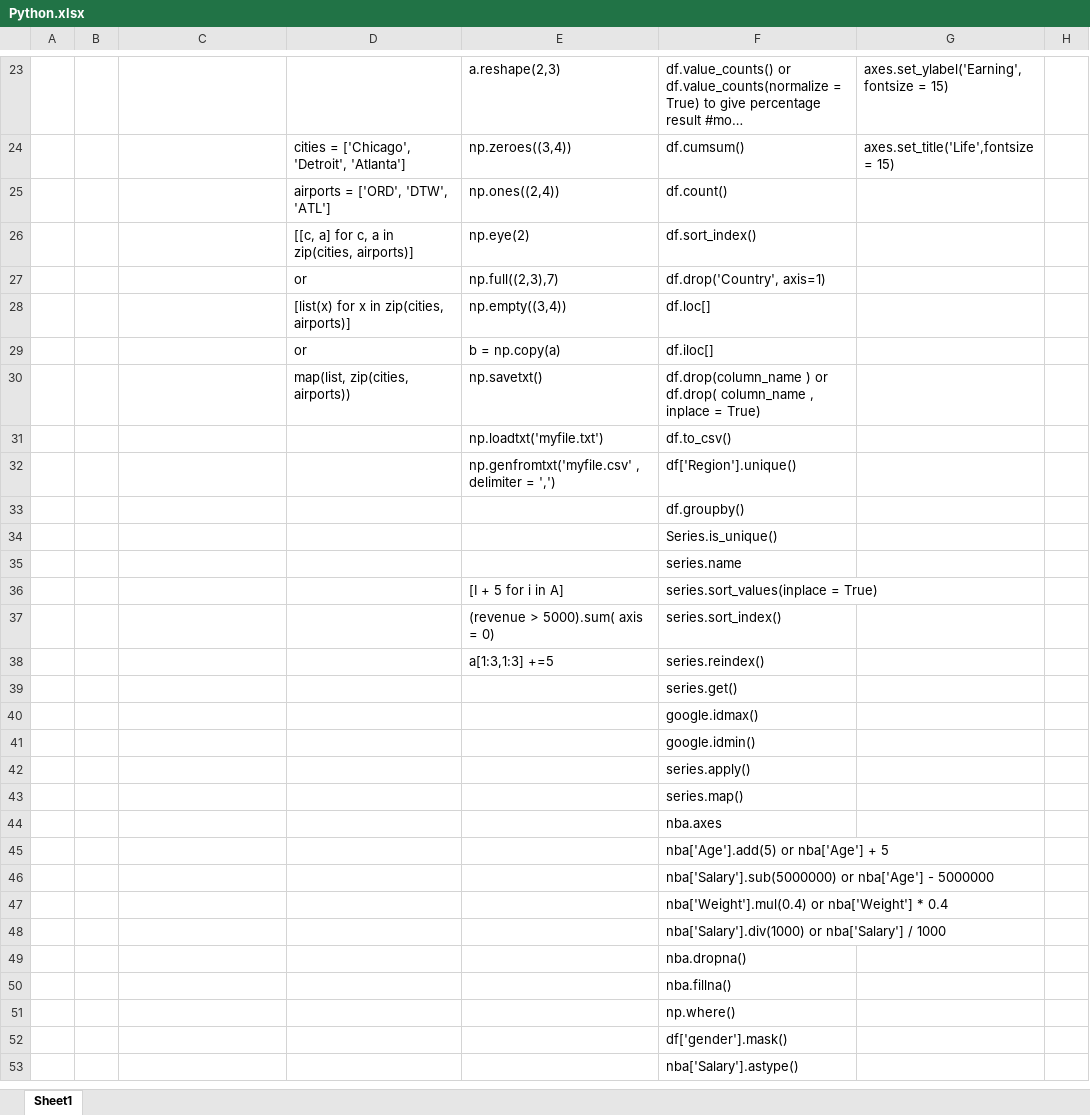
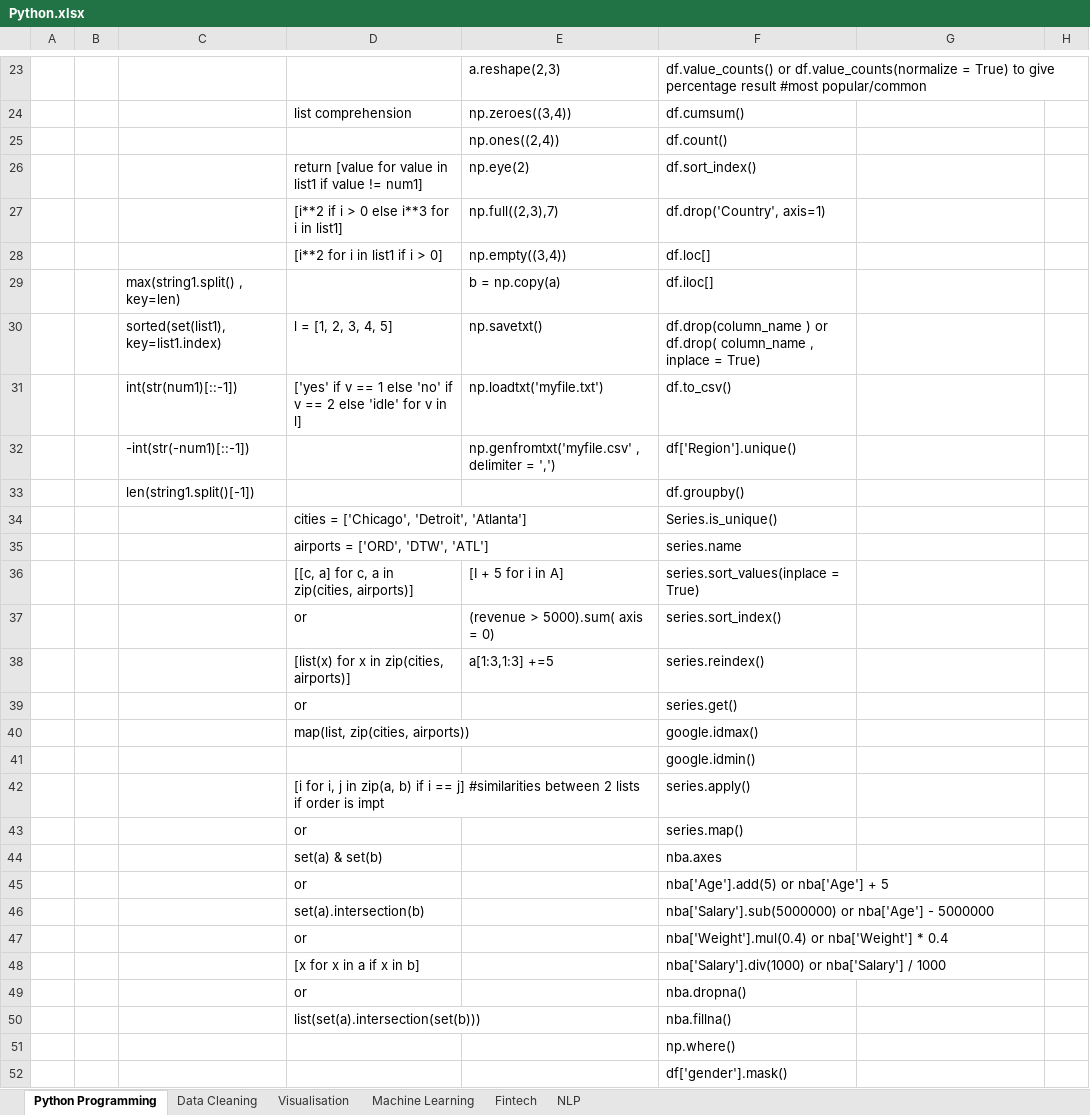
Before and after one commit to algotrust/python, an Excel workbook: Python.xlsx, sheet Python Programming, drawn as a sheet; only a part is shown, gaps mark what is left out; the shorter side is filled out with more unchanged rows; long unchanged cells end in …; values as stored, in another font and other column widths than the file's, no borders; the diff covers the shown part only; the diff names each change by its address in the sheet, - before the commit and + after, or states it on an @@ line.

Commit message:
pandas
pandas and data cleaning

```diff
--- a/Python.xlsx (sheet Python Programming)
+++ b/Python.xlsx (sheet Python Programming)
-sheet tab: Sheet1
+sheet tab: Python Programming
+sheet tab: Data Cleaning
+sheet tab: Visualisation
+sheet tab: Machine Learning
+sheet tab: Fintech
+sheet tab: NLP
-G23: axes.set_ylabel('Earning',fontsize = 15)
+G23: (empty)
-D24: cities = ['Chicago', 'Detroit', 'Atlanta']
+D24: list comprehension
-G24: axes.set_title('Life',fontsize = 15)
+G24: (empty)
-D25: airports = ['ORD', 'DTW', 'ATL']
+D25: (empty)
-D26: [[c, a] for c, a in zip(cities, airports)]
+D26: return [value for value in list1 if value != num1]
-D27: or
+D27: [i**2 if i > 0 else i**3 for i in list1]
-D28: [list(x) for x in zip(cities, airports)]
+D28: [i**2 for i in list1 if i > 0]
-C29: (empty)
+C29: max(string1.split() , key=len)
-D29: or
+D29: (empty)
-C30: (empty)
+C30: sorted(set(list1), key=list1.index)
-D30: map(list, zip(cities, airports))
+D30: l = [1, 2, 3, 4, 5]
-C31: (empty)
+C31: int(str(num1)[::-1])
-D31: (empty)
+D31: ['yes' if v == 1 else 'no' if v == 2 else 'idle' for v in l]
-C32: (empty)
+C32: -int(str(-num1)[::-1])
-C33: (empty)
+C33: len(string1.split()[-1])
-D34: (empty)
+D34: cities = ['Chicago', 'Detroit', 'Atlanta']
-D35: (empty)
+D35: airports = ['ORD', 'DTW', 'ATL']
-D36: (empty)
+D36: [[c, a] for c, a in zip(cities, airports)]
-D37: (empty)
+D37: or
-D38: (empty)
+D38: [list(x) for x in zip(cities, airports)]
-D39: (empty)
+D39: or
-D40: (empty)
+D40: map(list, zip(cities, airports))
-D42: (empty)
+D42: [i for i, j in zip(a, b) if i == j] #similarities between 2 lists if order is impt
-D43: (empty)
+D43: or
-D44: (empty)
+D44: set(a) & set(b)
-D45: (empty)
+D45: or
-D46: (empty)
+D46: set(a).intersection(b)
-D47: (empty)
+D47: or
-D48: (empty)
+D48: [x for x in a if x in b]
-D49: (empty)
+D49: or
-D50: (empty)
+D50: list(set(a).intersection(set(b)))
```
Also changed, not shown: 13 added rows, 3 removed rows and 46 edited cells elsewhere in this sheet, 2 other files.
